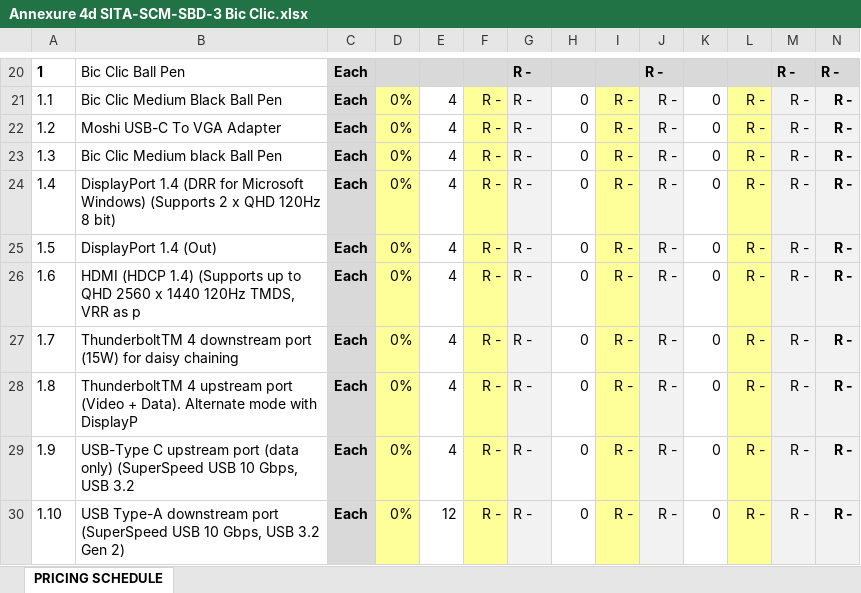
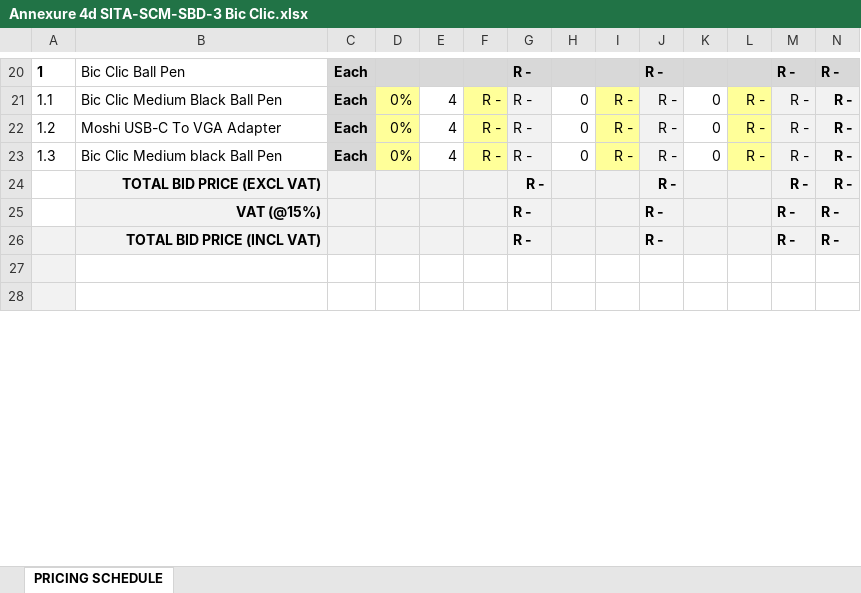
Before and after one commit to morenatau/sita, an Excel workbook: documents/Annexure 4d SITA-SCM-SBD-3 Bic Clic.xlsx, sheet PRICING SCHEDULE, drawn as a sheet; only a part is shown, gaps mark what is left out; the shorter side is filled out with more unchanged rows; values as stored, in another font and other column widths than the file's, no borders; charts and pictures not drawn; rows hold the shown columns only; the diff covers the shown part only; the diff names each change by its address in the sheet, - before the commit and + after, or states it on an @@ line.

```diff
--- a/documents/Annexure 4d SITA-SCM-SBD-3 Bic Clic.xlsx (sheet PRICING SCHEDULE)
+++ b/documents/Annexure 4d SITA-SCM-SBD-3 Bic Clic.xlsx (sheet PRICING SCHEDULE)
-row 24: 1.4 | DisplayPort 1.4 (DRR for Microsoft Windows) (Supports 2 x QHD 120Hz 8 bit) | Each | 0% | 4 | R - | R - | 0 | R - | R - | 0 | R - | R - | R -
-row 25: 1.5 | DisplayPort 1.4 (Out) | Each | 0% | 4 | R - | R - | 0 | R - | R - | 0 | R - | R - | R -
-row 26: 1.6 | HDMI (HDCP 1.4) (Supports up to QHD 2560 x 1440 120Hz TMDS, VRR as p | Each | 0% | 4 | R - | R - | 0 | R - | R - | 0 | R - | R - | R -
-row 27: 1.7 | ThunderboltTM 4 downstream port (15W) for daisy chaining | Each | 0% | 4 | R - | R - | 0 | R - | R - | 0 | R - | R - | R -
-row 28: 1.8 | ThunderboltTM 4 upstream port (Video + Data). Alternate mode with DisplayP | Each | 0% | 4 | R - | R - | 0 | R - | R - | 0 | R - | R - | R -
-row 29: 1.9 | USB-Type C upstream port (data only) (SuperSpeed USB 10 Gbps, USB 3.2 | Each | 0% | 4 | R - | R - | 0 | R - | R - | 0 | R - | R - | R -
-row 30: 1.10 | USB Type-A downstream port (SuperSpeed USB 10 Gbps, USB 3.2 Gen 2) | Each | 0% | 12 | R - | R - | 0 | R - | R - | 0 | R - | R - | R -
```
Also changed, not shown: 7 removed rows, 2 edited cells and cell formats elsewhere in this sheet, formulas that keep their value, charts or pictures.
